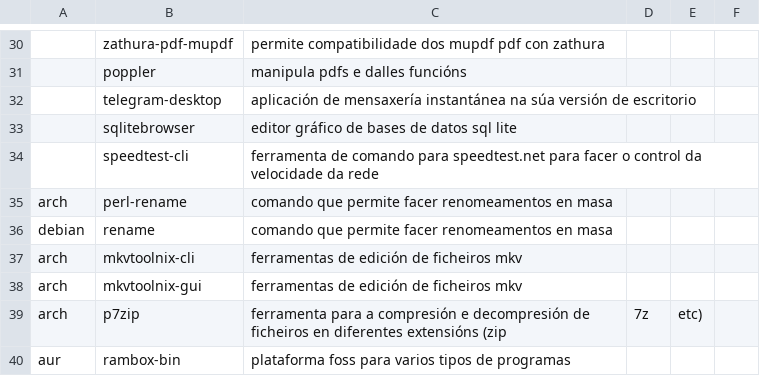
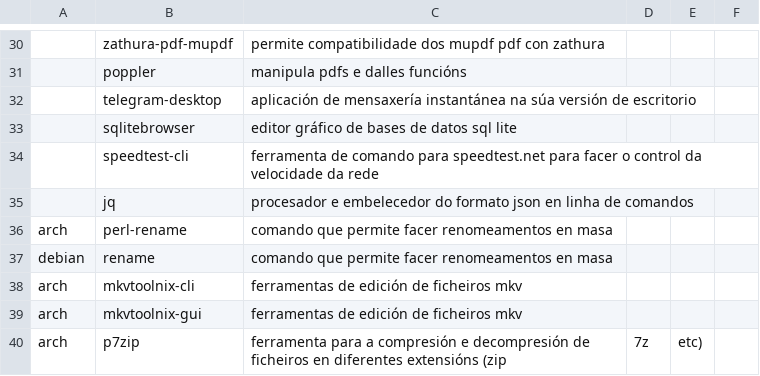
Before and after one commit to Ran-n/Scripts, a CSV file: setup/media/progs.csv, drawn as a sheet; only a part is shown, gaps mark what is left out; the shorter side is filled out with more unchanged rows; the diff names each change by its address in the sheet, - before the commit and + after, or states it on an @@ line.

Commit message:
cambios

```diff
--- a/setup/media/progs.csv
+++ b/setup/media/progs.csv
+row 35:  | jq | procesador e embelecedor do formato json en linha de comandos
```
